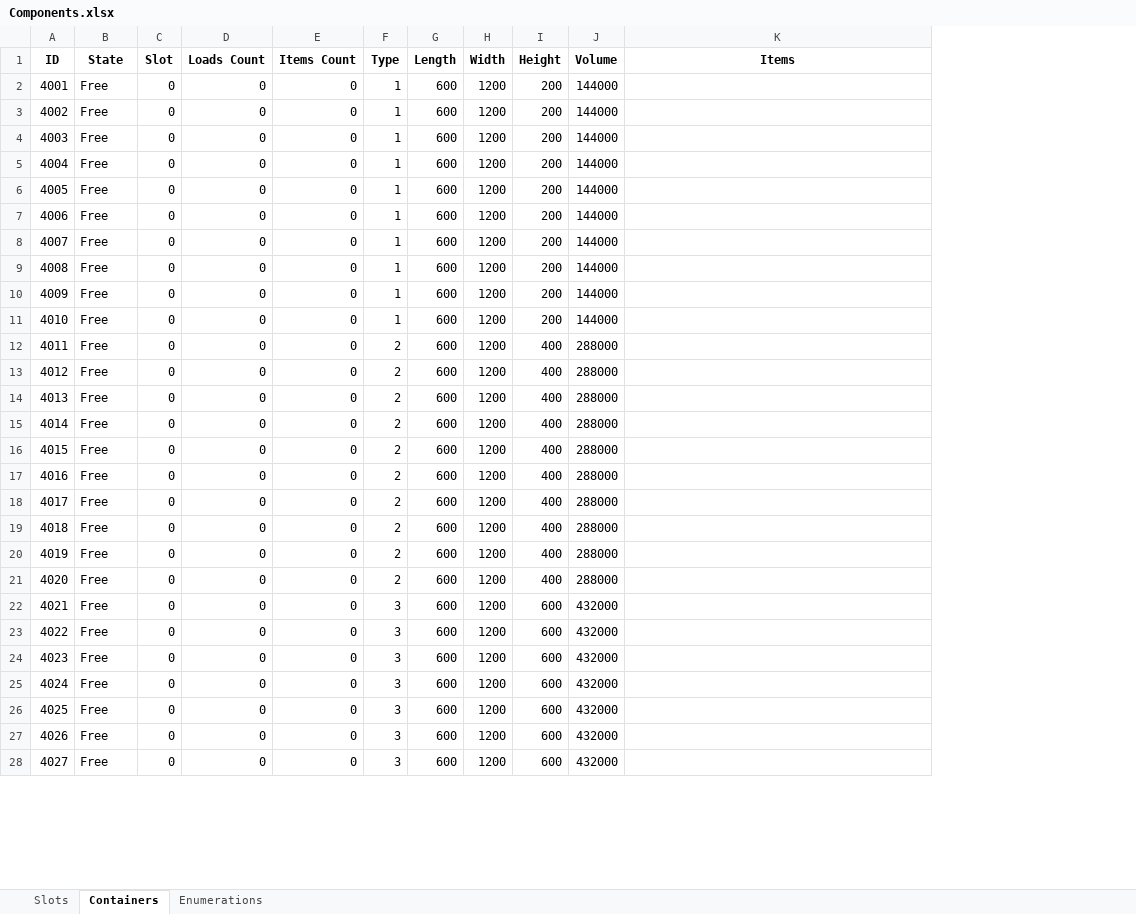
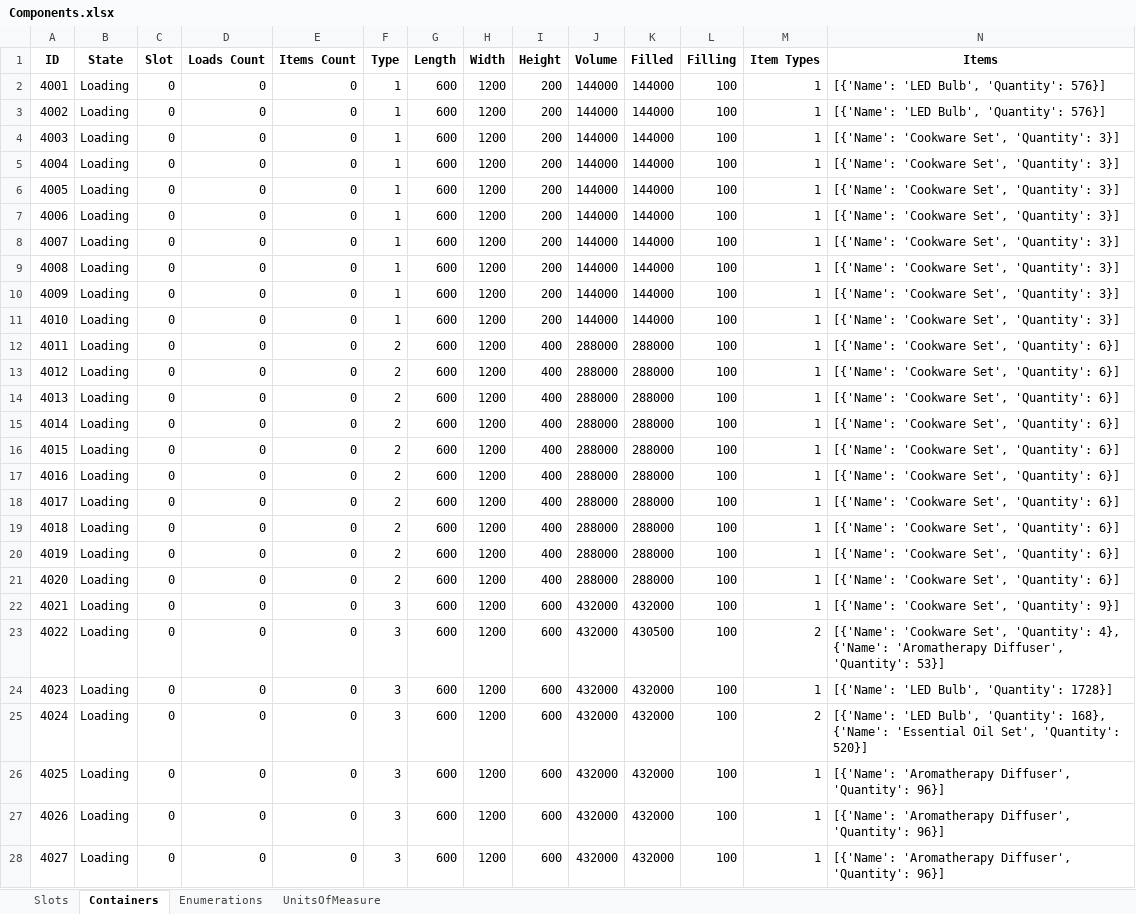
Before and after one commit to BarniRamirez/Warehouse, an Excel workbook: warehouse_manager/Database/Components.xlsx, sheet Containers, drawn as a sheet; only a part is shown; values as stored, in another font and other column widths than the file's, no borders; addresses are those after the commit; the diff covers the shown part only; the diff names each change by its address in the sheet, - before the commit and + after, or states it on an @@ line.

```diff
--- a/warehouse_manager/Database/Components.xlsx (sheet Containers)
+++ b/warehouse_manager/Database/Components.xlsx (sheet Containers)
+sheet tab: UnitsOfMeasure
+column K (Filled), rows 2-28: 144000 | 144000 | 144000 | 144000 | 144000 | 144000 | 144000 | 144000 | 144000 | 144000 | 288000 | 288000 | 288000 | 288000 | 288000 | 288000 | 288000 | 288000 | 288000 | 288000 | 432000 | 430500 | 432000 | 432000 | 432000 | 432000 | 432000
+column L (Filling), rows 2-28: all 100
+column M (Item Types), rows 2-28: 1 | 1 | 1 | 1 | 1 | 1 | 1 | 1 | 1 | 1 | 1 | 1 | 1 | 1 | 1 | 1 | 1 | 1 | 1 | 1 | 1 | 2 | 1 | 2 | 1 | 1 | 1
-B2:B28 (State): Free
+B2:B28 (State): Loading
-N2:N3 (Items): (empty)
+N2:N3 (Items): [{'Name': 'LED Bulb', 'Quantity': 576}]
-N4:N11 (Items): (empty)
+N4:N11 (Items): [{'Name': 'Cookware Set', 'Quantity': 3}]
-N12:N21 (Items): (empty)
+N12:N21 (Items): [{'Name': 'Cookware Set', 'Quantity': 6}]
-N22 (Items): (empty)
+N22 (Items): [{'Name': 'Cookware Set', 'Quantity': 9}]
-N23 (Items): (empty)
+N23 (Items): [{'Name': 'Cookware Set', 'Quantity': 4}, {'Name': 'Aromatherapy Diffuser', 'Quantity': 53}]
-N24 (Items): (empty)
+N24 (Items): [{'Name': 'LED Bulb', 'Quantity': 1728}]
-N25 (Items): (empty)
+N25 (Items): [{'Name': 'LED Bulb', 'Quantity': 168}, {'Name': 'Essential Oil Set', 'Quantity': 520}]
-N26:N28 (Items): (empty)
+N26:N28 (Items): [{'Name': 'Aromatherapy Diffuser', 'Quantity': 96}]
```
Also changed, not shown: 146 edited cells elsewhere in this sheet, warehouse_manager/Database/Items.xlsx, warehouse_manager/Database/Orders.xlsx, 5 other files.
